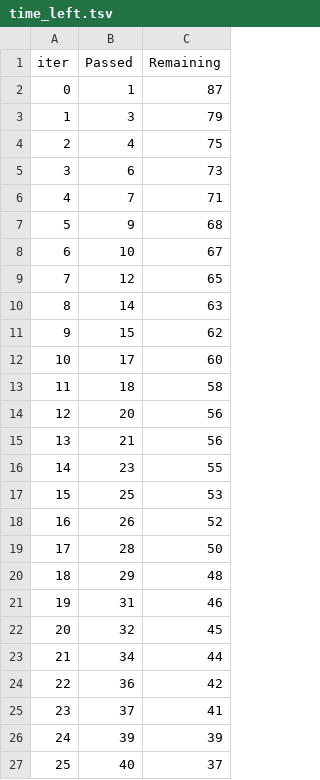
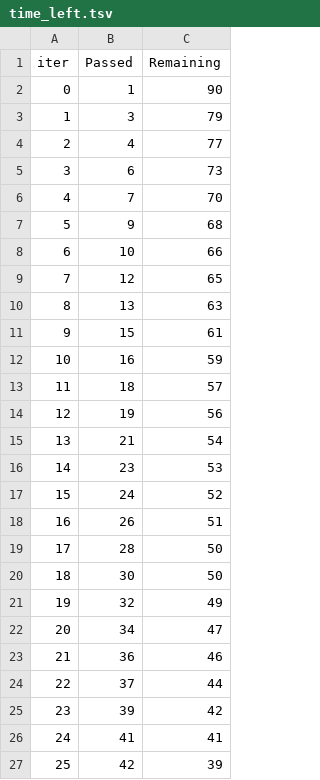
Before and after one commit to R0-0NE/Student_Performance_End-to-End-ML-Project, a TSV file: catboost_info/time_left.tsv, drawn as a sheet; only a part is shown; the diff covers the shown part only.

```diff
--- a/catboost_info/time_left.tsv
+++ b/catboost_info/time_left.tsv
@@ -1,27 +1,27 @@
 iter	Passed	Remaining
-0	1	87
+0	1	90
 1	3	79
-2	4	75
+2	4	77
 3	6	73
-4	7	71
+4	7	70
 5	9	68
-6	10	67
+6	10	66
 7	12	65
-8	14	63
-9	15	62
-10	17	60
-11	18	58
-12	20	56
-13	21	56
-14	23	55
-15	25	53
-16	26	52
+8	13	63
+9	15	61
+10	16	59
+11	18	57
+12	19	56
+13	21	54
+14	23	53
+15	24	52
+16	26	51
 17	28	50
-18	29	48
-19	31	46
-20	32	45
-21	34	44
-22	36	42
-23	37	41
-24	39	39
-25	40	37
+18	30	50
+19	32	49
+20	34	47
+21	36	46
+22	37	44
+23	39	42
+24	41	41
+25	42	39
```
Also changed, not shown: 36 edited cells elsewhere in this file, 4 other files.
